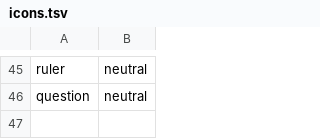
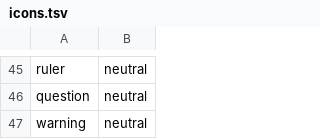
Before and after one commit to Marek9935/StokesForge, a TSV file: crates/stokesforge-app/assets/icons/icons.tsv, drawn as a sheet; only a part is shown, gaps mark what is left out.

```diff
--- a/crates/stokesforge-app/assets/icons/icons.tsv
+++ b/crates/stokesforge-app/assets/icons/icons.tsv
@@ -46 +46,2 @@ ruler	neutral
 question	neutral
+warning	neutral
```
Also changed, not shown: 16 other files.
